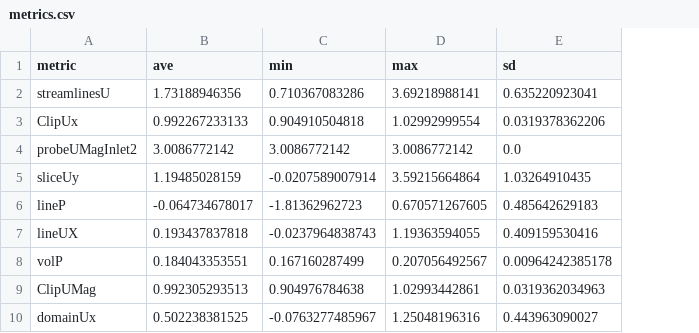
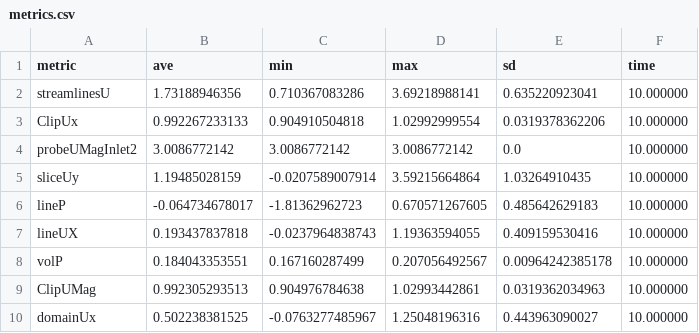
Before and after one commit to parallelworks/MetricExtraction, a CSV file: example_outputs/openFOAM/metrics.csv, drawn as a sheet; the diff names each change by its address in the sheet, - before the commit and + after, or states it on an @@ line.

Commit message:
Add a column to metrics.csv for time

```diff
--- a/example_outputs/openFOAM/metrics.csv
+++ b/example_outputs/openFOAM/metrics.csv
+column F (time), rows 2-10: all 10.000000
```
Also changed, not shown: example_outputs/metrics.csv.
